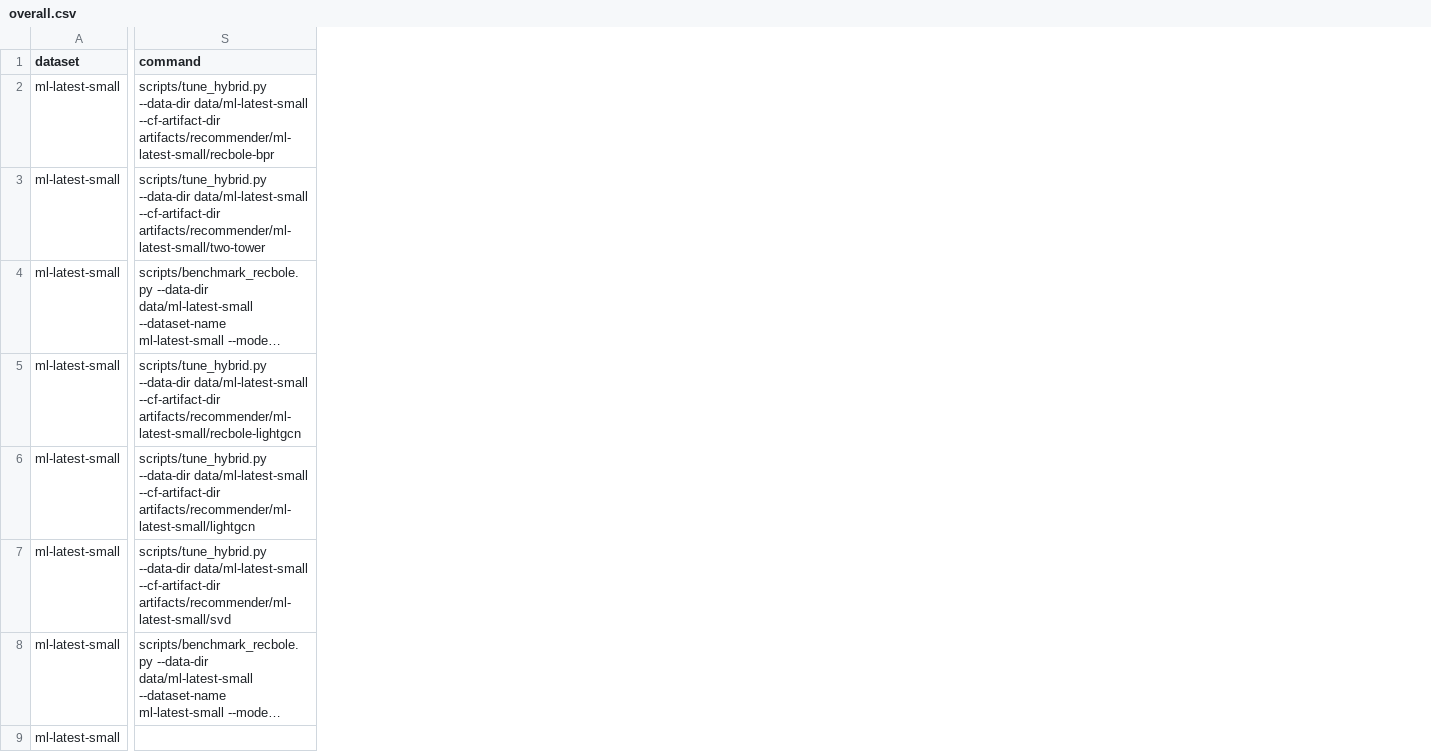
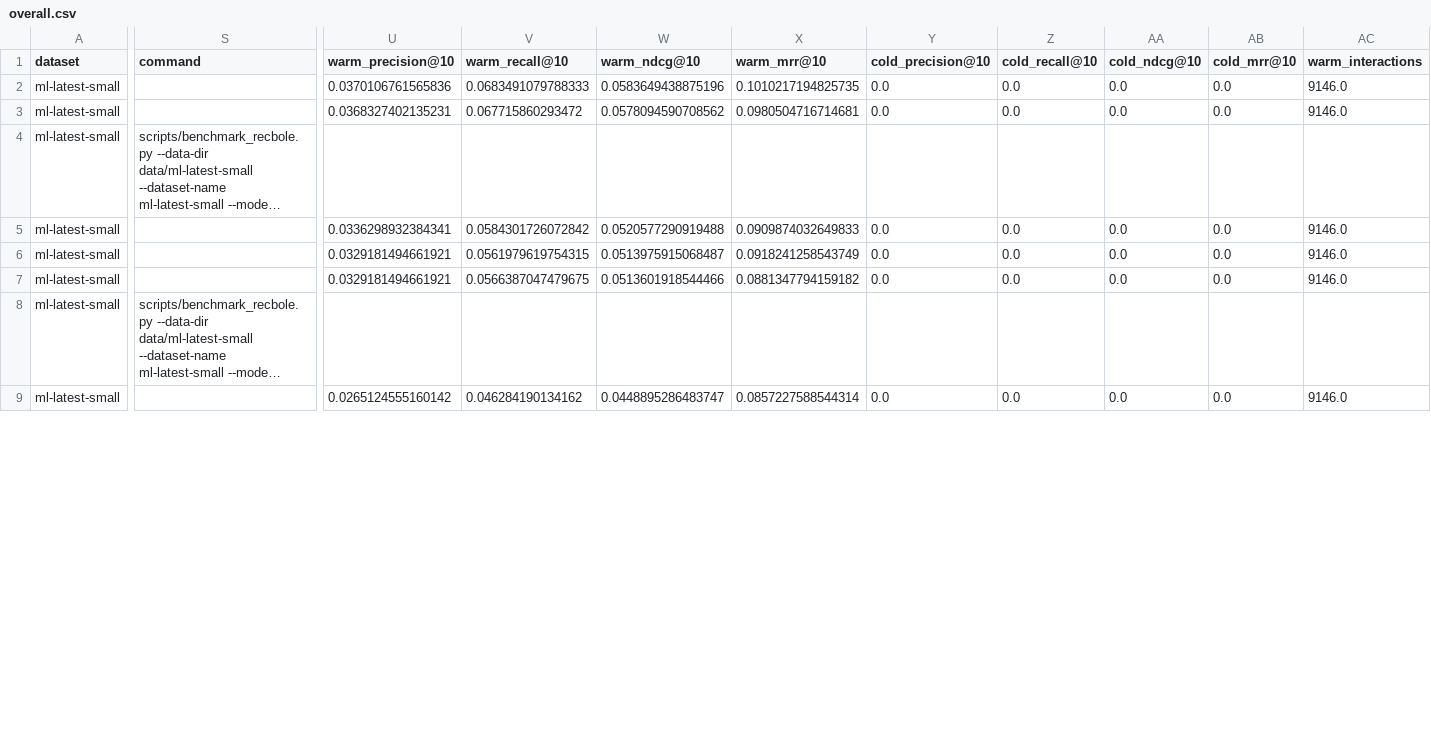
Before and after one commit to htphuc1208/movierec2, a CSV file: artifacts/leaderboards/overall.csv, drawn as a sheet; only a part is shown, gaps mark what is left out; long unchanged cells end in …; the diff covers the shown part only; the diff names each change by its address in the sheet, - before the commit and + after, or states it on an @@ line.

Commit message:
add warm / cold ncdg

```diff
--- a/artifacts/leaderboards/overall.csv
+++ b/artifacts/leaderboards/overall.csv
+column U (warm_precision@10), rows 2-9: 0.0370106761565836 | 0.0368327402135231 |  | 0.0336298932384341 | 0.0329181494661921 | 0.0329181494661921 |  | 0.0265124555160142
+column V (warm_recall@10), rows 2-9: 0.0683491079788333 | 0.067715860293472 |  | 0.0584301726072842 | 0.0561979619754315 | 0.0566387047479675 |  | 0.046284190134162
+column W (warm_ndcg@10), rows 2-9: 0.0583649438875196 | 0.0578094590708562 |  | 0.0520577290919488 | 0.0513975915068487 | 0.0513601918544466 |  | 0.0448895286483747
+column X (warm_mrr@10), rows 2-9: 0.1010217194825735 | 0.0980504716714681 |  | 0.0909874032649833 | 0.0918241258543749 | 0.0881347794159182 |  | 0.0857227588544314
+column Y (cold_precision@10), rows 2-9: 0.0 | 0.0 |  | 0.0 | 0.0 | 0.0 |  | 0.0
+column Z (cold_recall@10), rows 2-9: 0.0 | 0.0 |  | 0.0 | 0.0 | 0.0 |  | 0.0
+column AA (cold_ndcg@10), rows 2-9: 0.0 | 0.0 |  | 0.0 | 0.0 | 0.0 |  | 0.0
+column AB (cold_mrr@10), rows 2-9: 0.0 | 0.0 |  | 0.0 | 0.0 | 0.0 |  | 0.0
+column AC (warm_interactions), rows 2-9: 9146.0 | 9146.0 |  | 9146.0 | 9146.0 | 9146.0 |  | 9146.0
-S2 (command): scripts/tune_hybrid.py --data-dir data/ml-latest-small --cf-artifact-dir artifacts/recommender/ml-latest-small/recbole-bpr
+S2 (command): (empty)
-S3 (command): scripts/tune_hybrid.py --data-dir data/ml-latest-small --cf-artifact-dir artifacts/recommender/ml-latest-small/two-tower
+S3 (command): (empty)
-S5 (command): scripts/tune_hybrid.py --data-dir data/ml-latest-small --cf-artifact-dir artifacts/recommender/ml-latest-small/recbole-lightgcn
+S5 (command): (empty)
-S6 (command): scripts/tune_hybrid.py --data-dir data/ml-latest-small --cf-artifact-dir artifacts/recommender/ml-latest-small/lightgcn
+S6 (command): (empty)
-S7 (command): scripts/tune_hybrid.py --data-dir data/ml-latest-small --cf-artifact-dir artifacts/recommender/ml-latest-small/svd
+S7 (command): (empty)
```
Also changed, not shown: 2 added rows, 1 added column and 7 edited cells elsewhere in this file, artifacts/leaderboards/letterboxd-full.csv, artifacts/leaderboards/ml-latest-small.csv, 45 other files.
